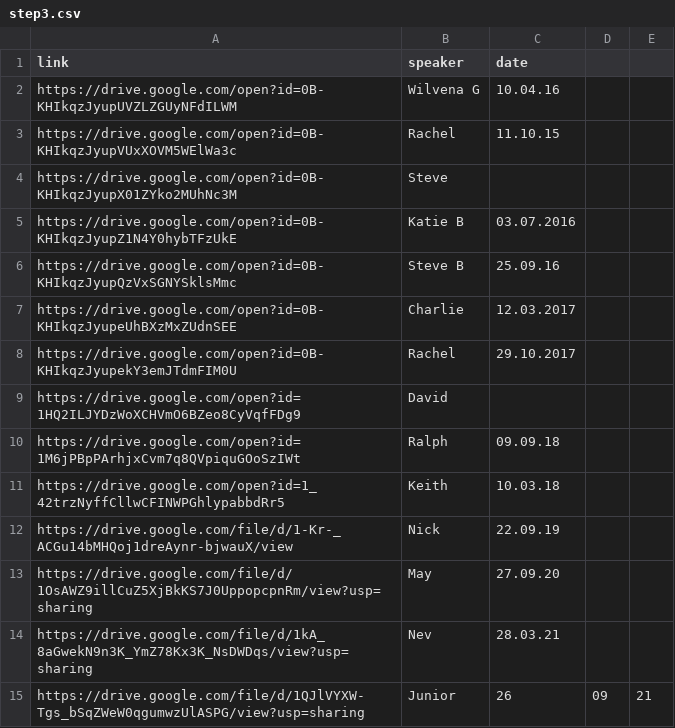
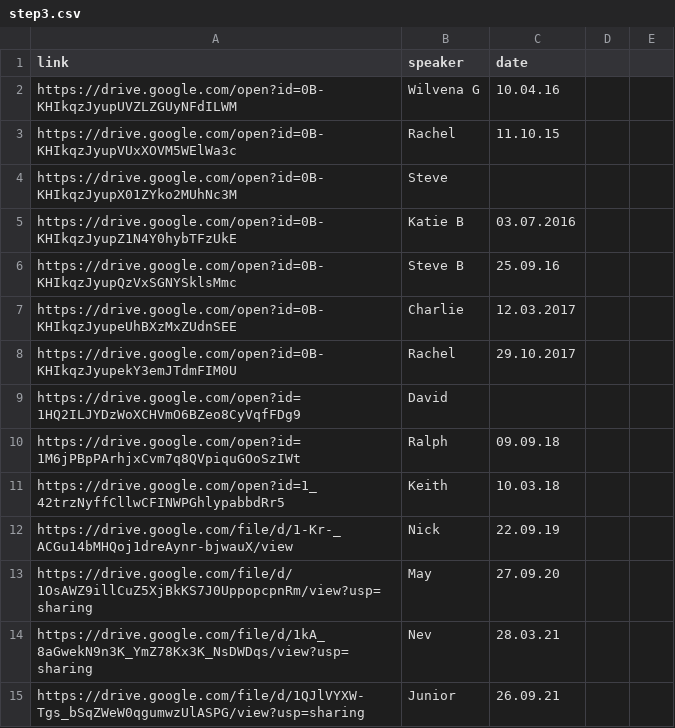
Before and after one commit to naeuston/naeuston.github.io, a CSV file: _data/shares/step3.csv, drawn as a sheet.

Commit message:
Update step3.csv

```diff
--- a/_data/shares/step3.csv
+++ b/_data/shares/step3.csv
@@ -14,2 +14,2 @@ https://drive.google.com/file/d/1OsAWZ9illCuZ5XjBkKS7J0UppopcpnRm/view?usp=shari
 https://drive.google.com/file/d/1kA_8aGwekN9n3K_YmZ78Kx3K_NsDWDqs/view?usp=sharing,Nev,28.03.21
-https://drive.google.com/file/d/1QJlVYXW-Tgs_bSqZWeW0qgumwzUlASPG/view?usp=sharing,Junior,26,09,21
+https://drive.google.com/file/d/1QJlVYXW-Tgs_bSqZWeW0qgumwzUlASPG/view?usp=sharing,Junior,26.09.21
```
